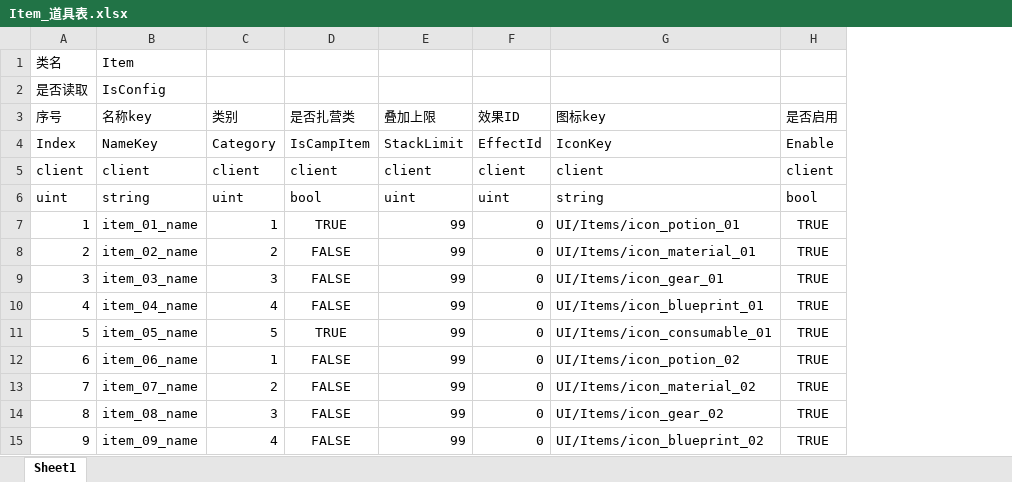
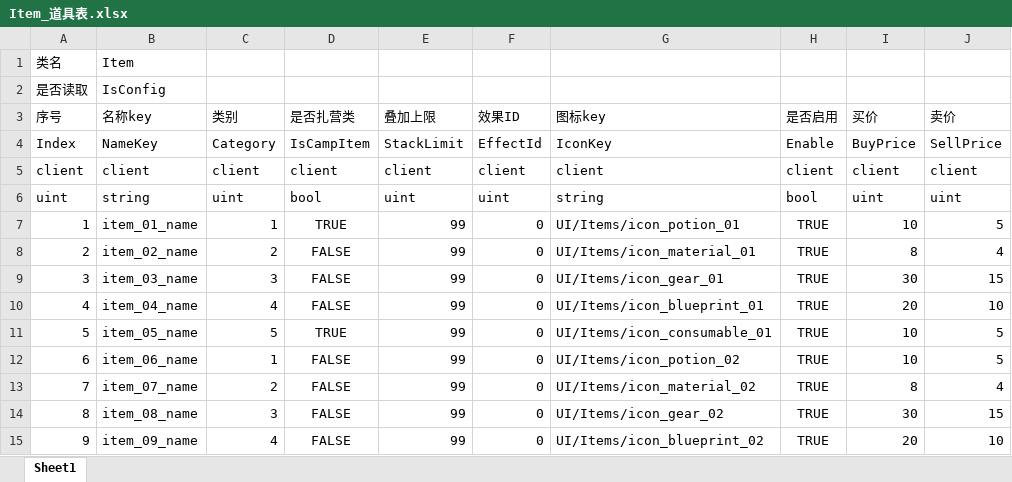
Before and after one commit to Ryan1566/Chaos_excel, an Excel workbook: Item_道具表.xlsx, sheet Sheet1, drawn as a sheet; values as stored, in another font and other column widths than the file's, no borders; the diff names each change by its address in the sheet, - before the commit and + after, or states it on an @@ line.

```diff
--- a/Item_道具表.xlsx (sheet Sheet1)
+++ b/Item_道具表.xlsx (sheet Sheet1)
+column I (买价), rows 4-15: BuyPrice | client | uint | 10 | 8 | 30 | 20 | 10 | 10 | 8 | 30 | 20
+column J (卖价), rows 4-15: SellPrice | client | uint | 5 | 4 | 15 | 10 | 5 | 5 | 4 | 15 | 10
```
Also changed, not shown: MapBiome_地图主题表.xlsx, 4 other files.
